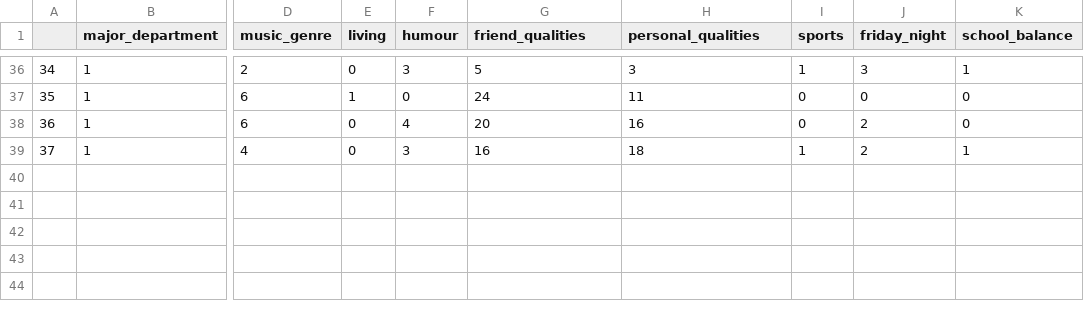
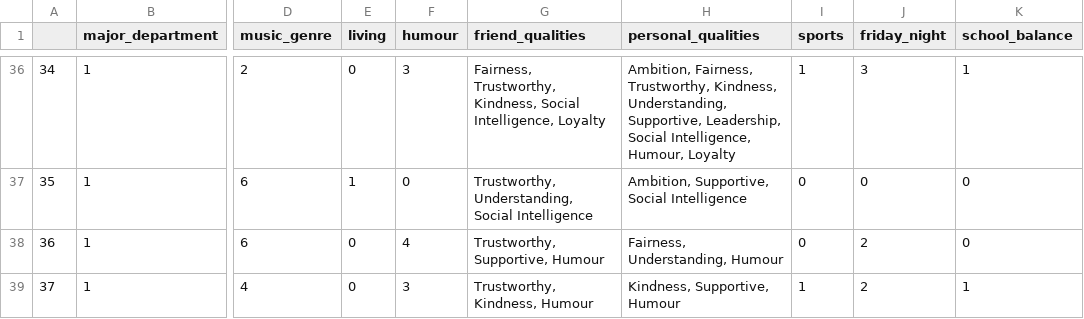
Before and after one commit to seemavora/marketAnalysis, a CSV file: data/cleanData/oneEncodedDiscord.csv, drawn as a sheet; only a part is shown, gaps mark what is left out; the diff covers the shown part only; the diff names each change by its address in the sheet, - before the commit and + after, or states it on an @@ line.

```diff
--- a/data/cleanData/oneEncodedDiscord.csv
+++ b/data/cleanData/oneEncodedDiscord.csv
-G36 (friend_qualities): 5
+G36 (friend_qualities): Fairness, Trustworthy, Kindness, Social Intelligence, Loyalty
-H36 (personal_qualities): 3
+H36 (personal_qualities): Ambition, Fairness, Trustworthy, Kindness, Understanding, Supportive, Leadership, Social Intelligence, Humour, Loyalty
-G37 (friend_qualities): 24
+G37 (friend_qualities): Trustworthy, Understanding, Social Intelligence
-H37 (personal_qualities): 11
+H37 (personal_qualities): Ambition, Supportive, Social Intelligence
-G38 (friend_qualities): 20
+G38 (friend_qualities): Trustworthy, Supportive, Humour
-H38 (personal_qualities): 16
+H38 (personal_qualities): Fairness, Understanding, Humour
-G39 (friend_qualities): 16
+G39 (friend_qualities): Trustworthy, Kindness, Humour
-H39 (personal_qualities): 18
+H39 (personal_qualities): Kindness, Supportive, Humour
```
Also changed, not shown: 68 edited cells elsewhere in this file, 4 other files.
